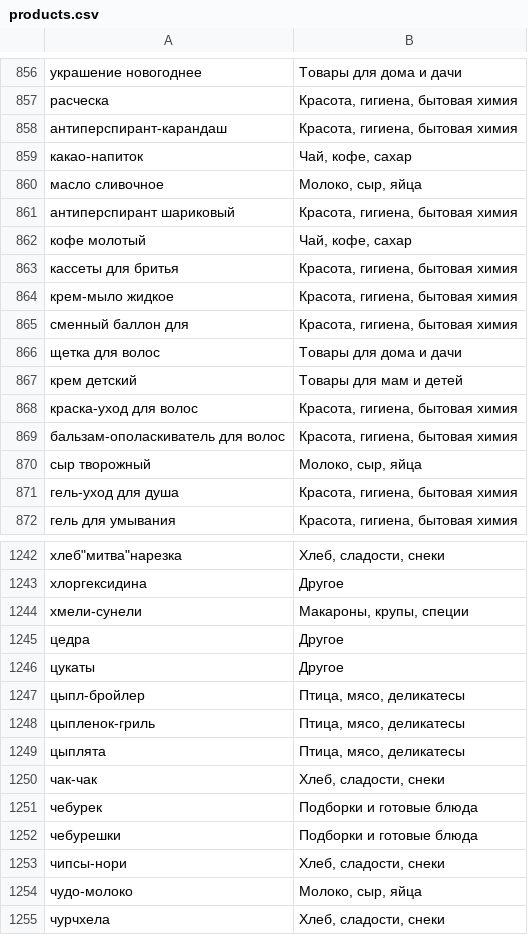
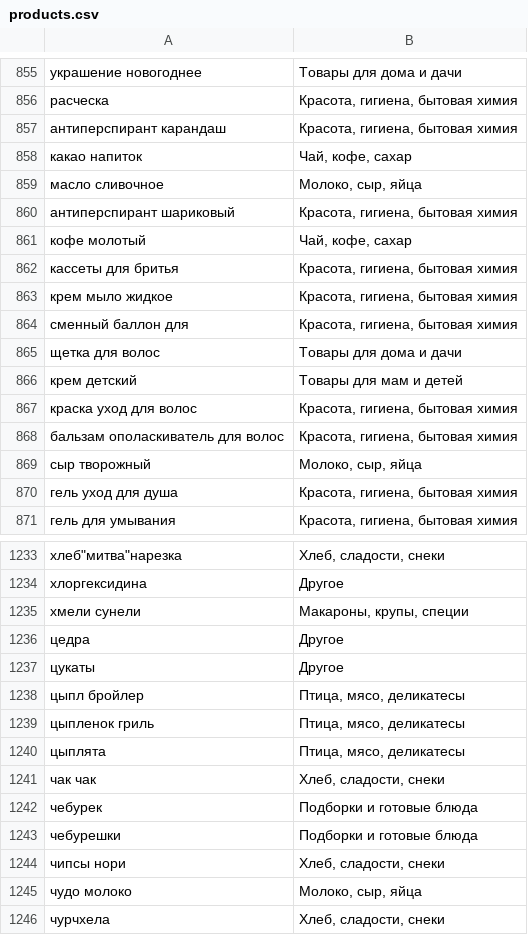
Before and after one commit to slgero/receipt_parser, a CSV file: clean_data/products.csv, drawn as a sheet; only a part is shown, gaps mark what is left out; addresses are those after the commit; the diff covers the shown part only; the diff names each change by its address in the sheet, - before the commit and + after, or states it on an @@ line.

```diff
--- a/clean_data/products.csv
+++ b/clean_data/products.csv
-A857: антиперспирант-карандаш
+A857: антиперспирант карандаш
-A858: какао-напиток
+A858: какао напиток
-A863: крем-мыло жидкое
+A863: крем мыло жидкое
-A867: краска-уход для волос
+A867: краска уход для волос
-A868: бальзам-ополаскиватель для волос
+A868: бальзам ополаскиватель для волос
-A870: гель-уход для душа
+A870: гель уход для душа
-A1235: хмели-сунели
+A1235: хмели сунели
-A1238: цыпл-бройлер
+A1238: цыпл бройлер
-A1239: цыпленок-гриль
+A1239: цыпленок гриль
-A1241: чак-чак
+A1241: чак чак
-A1244: чипсы-нори
+A1244: чипсы нори
-A1245: чудо-молоко
+A1245: чудо молоко
```
Also changed, not shown: 1 added row, 10 removed rows and 63 edited cells elsewhere in this file.
